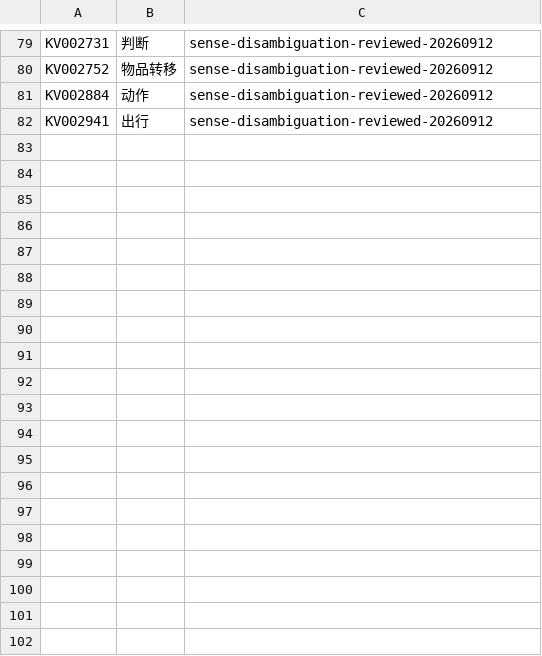
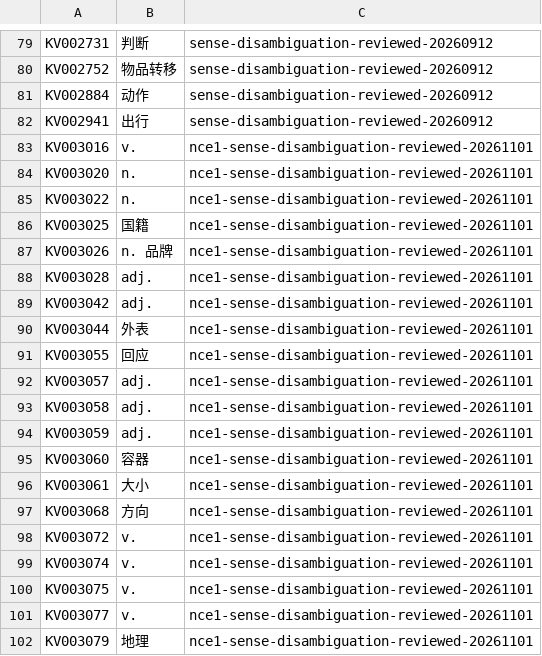
Before and after one commit to whisper-wind17/English, a CSV file: anki/klose/learner/prompt_hint_overrides.csv, drawn as a sheet; only a part is shown, gaps mark what is left out; the diff covers the shown part only.

Commit message:
disambiguate NCE1 same-surface learning targets

```diff
--- a/anki/klose/learner/prompt_hint_overrides.csv
+++ b/anki/klose/learner/prompt_hint_overrides.csv
@@ -82 +82,21 @@ KV002884,动作,sense-disambiguation-reviewed-20260912
 KV002941,出行,sense-disambiguation-reviewed-20260912
+KV003016,v.,nce1-sense-disambiguation-reviewed-20261101
+KV003020,n.,nce1-sense-disambiguation-reviewed-20261101
+KV003022,n.,nce1-sense-disambiguation-reviewed-20261101
+KV003025,国籍,nce1-sense-disambiguation-reviewed-20261101
+KV003026,n. 品牌,nce1-sense-disambiguation-reviewed-20261101
+KV003028,adj.,nce1-sense-disambiguation-reviewed-20261101
+KV003042,adj.,nce1-sense-disambiguation-reviewed-20261101
+KV003044,外表,nce1-sense-disambiguation-reviewed-20261101
+KV003055,回应,nce1-sense-disambiguation-reviewed-20261101
+KV003057,adj.,nce1-sense-disambiguation-reviewed-20261101
+KV003058,adj.,nce1-sense-disambiguation-reviewed-20261101
+KV003059,adj.,nce1-sense-disambiguation-reviewed-20261101
+KV003060,容器,nce1-sense-disambiguation-reviewed-20261101
+KV003061,大小,nce1-sense-disambiguation-reviewed-20261101
+KV003068,方向,nce1-sense-disambiguation-reviewed-20261101
+KV003072,v.,nce1-sense-disambiguation-reviewed-20261101
+KV003074,v.,nce1-sense-disambiguation-reviewed-20261101
+KV003075,v.,nce1-sense-disambiguation-reviewed-20261101
+KV003077,v.,nce1-sense-disambiguation-reviewed-20261101
+KV003079,地理,nce1-sense-disambiguation-reviewed-20261101
```
Also changed, not shown: 34 added rows elsewhere in this file.
